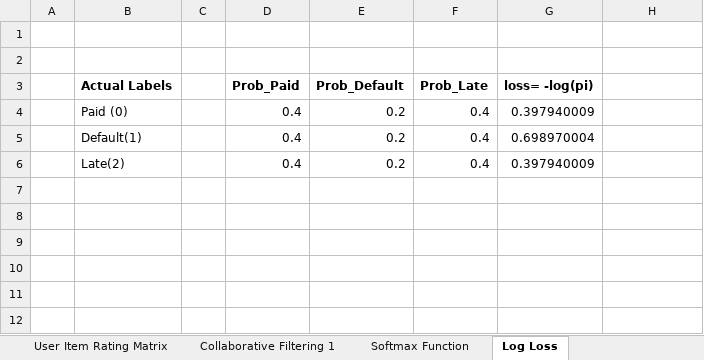
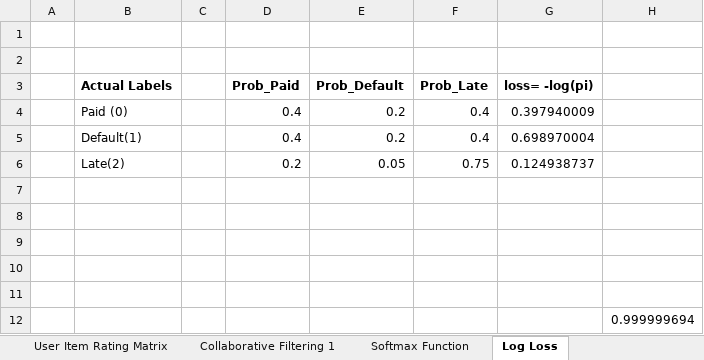
Before and after one commit to Gunnvant/idma_pt, an Excel workbook: ML_Unit2/excel/Numerical Examples.xlsx, sheet Log Loss, drawn as a sheet; values as stored, in another font and other column widths than the file's, no borders; addresses are those after the commit; the diff names each change by its address in the sheet, - before the commit and + after, or states it on an @@ line.

```diff
--- a/ML_Unit2/excel/Numerical Examples.xlsx (sheet Log Loss)
+++ b/ML_Unit2/excel/Numerical Examples.xlsx (sheet Log Loss)
+row 6:  | Late(2) |  | 0.2 | 0.05 | 0.75 | 0.124938737
-row 7:  | Late(2) |  | 0.4 | 0.2 | 0.4 | 0.397940009
+row 7: (empty)
+row 8: (empty)
+row 9: (empty)
+row 10: (empty)
+row 11: (empty)
+row 12:  |  |  |  |  |  |  | 0.999999694
```
Also changed, not shown: sheet User Item Rating Matrix, sheet Non Linear Seprability, sheet Softmax Function, charts or pictures, 9 other files.
